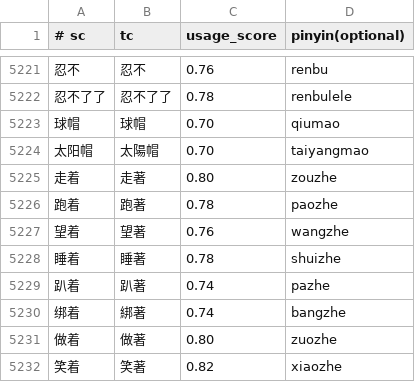
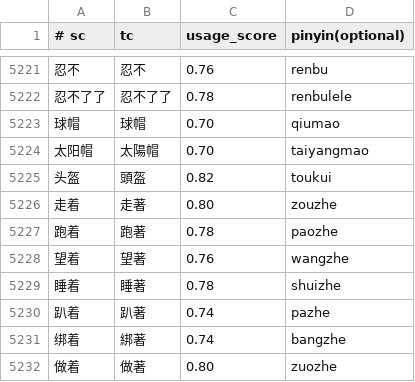
Before and after one commit to shenmin/cassotis-lexicon, a TSV file: manifests/curated_daily_phrases.tsv, drawn as a sheet; only a part is shown, gaps mark what is left out; the shorter side is filled out with more unchanged rows; the diff names each change by its address in the sheet, - before the commit and + after, or states it on an @@ line.

Commit message:
Prefer helmet for toukui exact input

```diff
--- a/manifests/curated_daily_phrases.tsv
+++ b/manifests/curated_daily_phrases.tsv
+row 5225: 头盔 | 頭盔 | 0.82 | toukui
```
Also changed, not shown: manifests/regression_samples.sc.tsv, manifests/regression_samples.tc.tsv, 4 other files.
